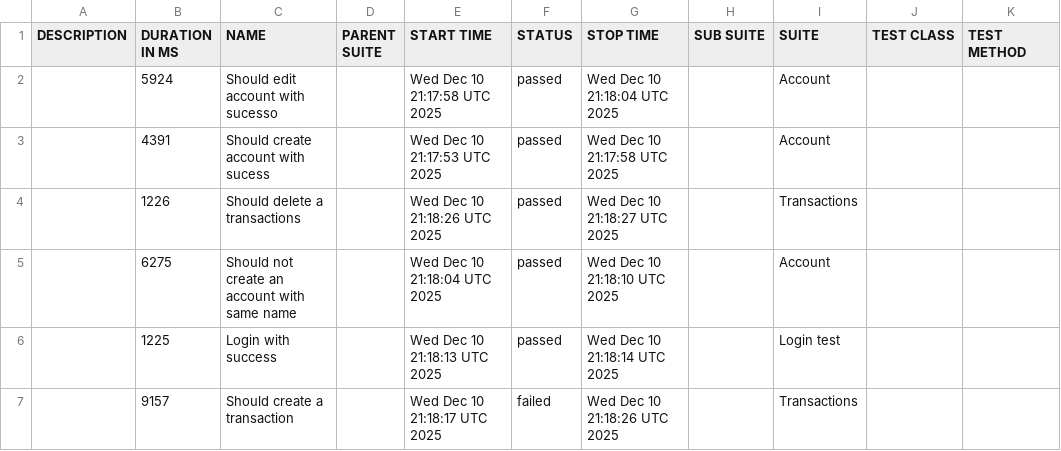
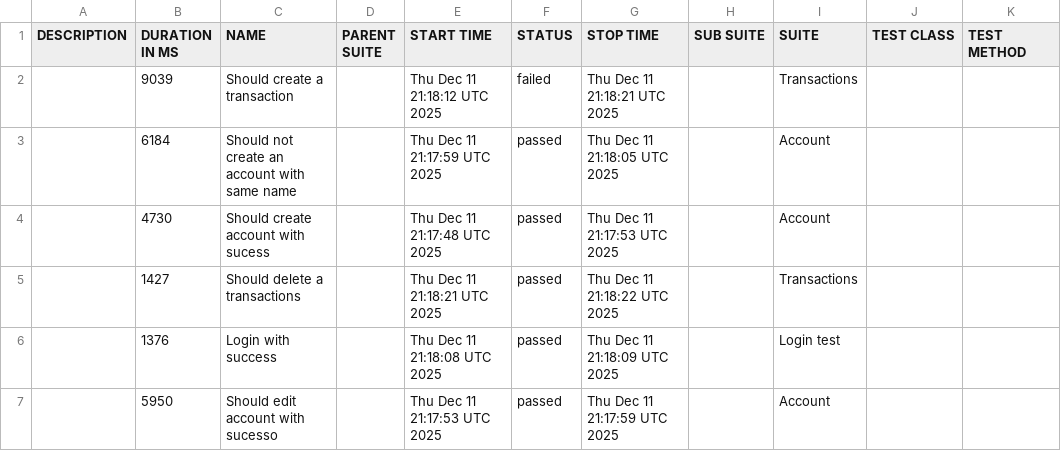
Before and after one commit to JosinaldoGJunior/cypress-automation-web, a CSV file: data/suites.csv, drawn as a sheet.

```diff
--- a/data/suites.csv
+++ b/data/suites.csv
@@ -1,7 +1,7 @@
 "DESCRIPTION","DURATION IN MS","NAME","PARENT SUITE","START TIME","STATUS","STOP TIME","SUB SUITE","SUITE","TEST CLASS","TEST METHOD"
-"","5924","Should edit account with sucesso","","Wed Dec 10 21:17:58 UTC 2025","passed","Wed Dec 10 21:18:04 UTC 2025","","Account","",""
-"","4391","Should create account with sucess","","Wed Dec 10 21:17:53 UTC 2025","passed","Wed Dec 10 21:17:58 UTC 2025","","Account","",""
-"","1226","Should delete a transactions","","Wed Dec 10 21:18:26 UTC 2025","passed","Wed Dec 10 21:18:27 UTC 2025","","Transactions","",""
-"","6275","Should not create an account with same name","","Wed Dec 10 21:18:04 UTC 2025","passed","Wed Dec 10 21:18:10 UTC 2025","","Account","",""
-"","1225","Login with success","","Wed Dec 10 21:18:13 UTC 2025","passed","Wed Dec 10 21:18:14 UTC 2025","","Login test","",""
-"","9157","Should create a transaction","","Wed Dec 10 21:18:17 UTC 2025","failed","Wed Dec 10 21:18:26 UTC 2025","","Transactions","",""
+"","9039","Should create a transaction","","Thu Dec 11 21:18:12 UTC 2025","failed","Thu Dec 11 21:18:21 UTC 2025","","Transactions","",""
+"","6184","Should not create an account with same name","","Thu Dec 11 21:17:59 UTC 2025","passed","Thu Dec 11 21:18:05 UTC 2025","","Account","",""
+"","4730","Should create account with sucess","","Thu Dec 11 21:17:48 UTC 2025","passed","Thu Dec 11 21:17:53 UTC 2025","","Account","",""
+"","1427","Should delete a transactions","","Thu Dec 11 21:18:21 UTC 2025","passed","Thu Dec 11 21:18:22 UTC 2025","","Transactions","",""
+"","1376","Login with success","","Thu Dec 11 21:18:08 UTC 2025","passed","Thu Dec 11 21:18:09 UTC 2025","","Login test","",""
+"","5950","Should edit account with sucesso","","Thu Dec 11 21:17:53 UTC 2025","passed","Thu Dec 11 21:17:59 UTC 2025","","Account","",""
```
Also changed, not shown: 31 other files.
